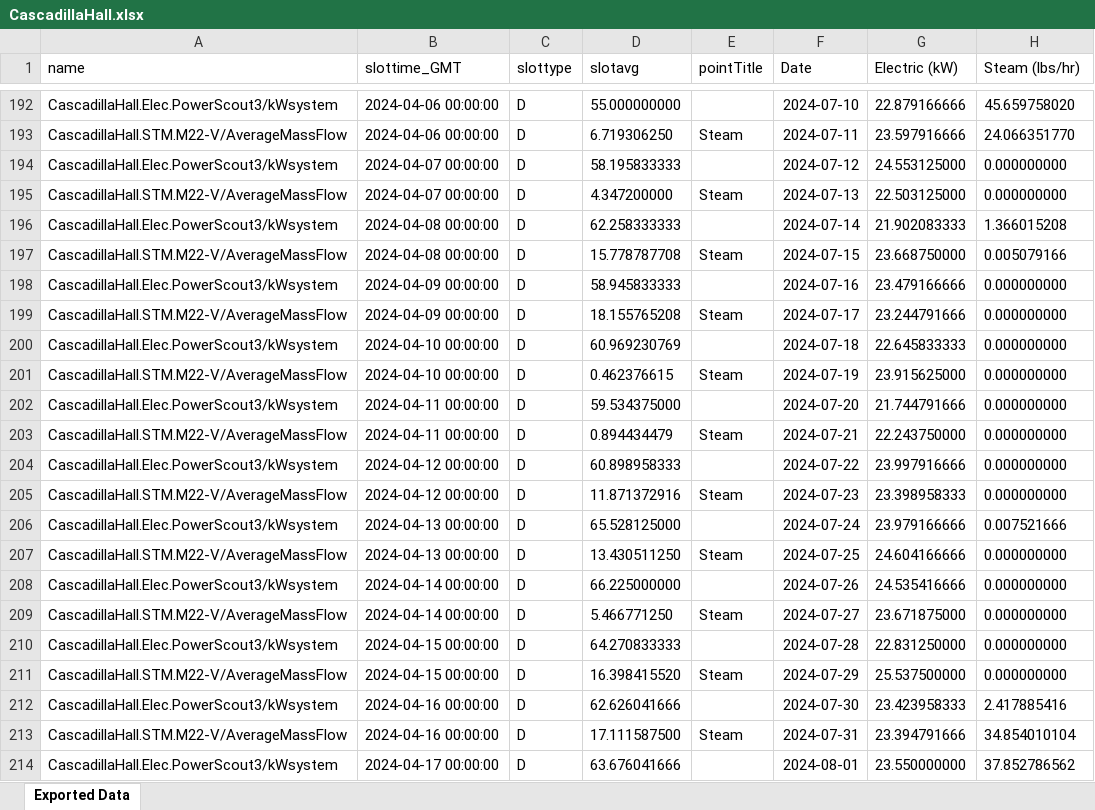
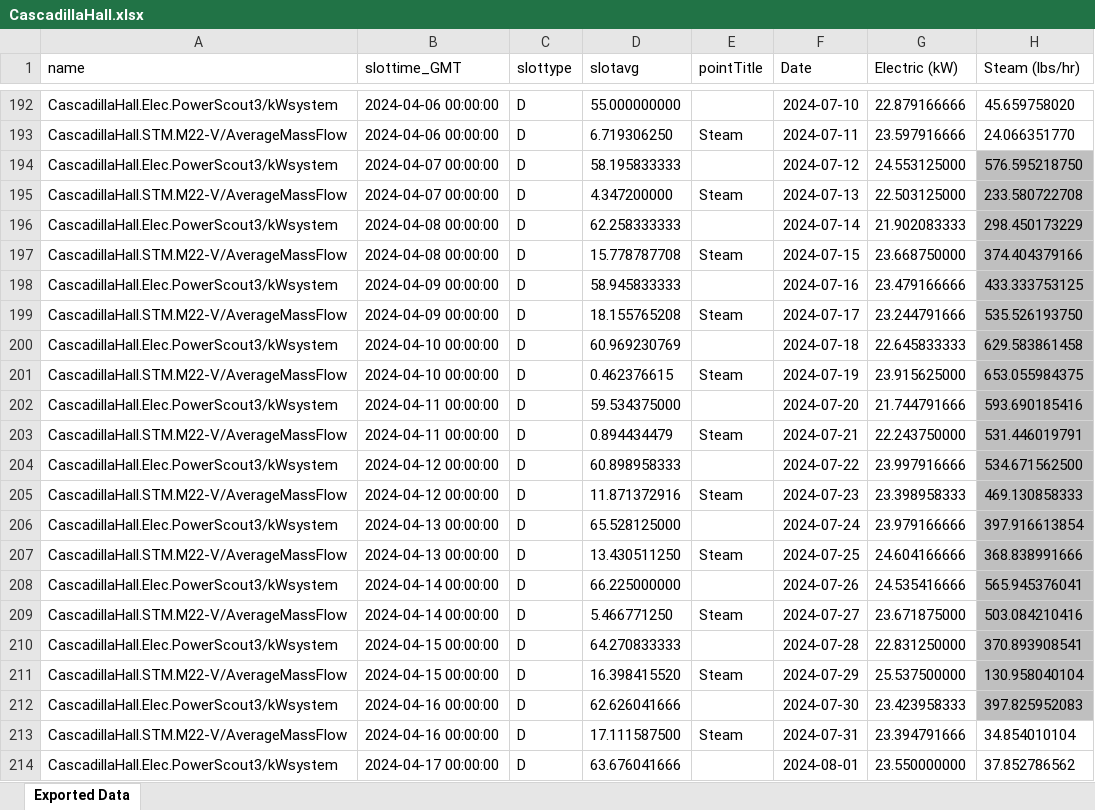
Before and after one commit to mb2557-droid/BEE4750FinalProject, an Excel workbook: CascadillaHall.xlsx, sheet Exported Data, drawn as a sheet; only a part is shown, gaps mark what is left out; values as stored, in another font and other column widths than the file's, no borders; the diff names each change by its address in the sheet, - before the commit and + after, or states it on an @@ line.

Commit message:
casc data

```diff
--- a/CascadillaHall.xlsx (sheet Exported Data)
+++ b/CascadillaHall.xlsx (sheet Exported Data)
-H194 (Steam (lbs/hr)): 0.000000000
+H194 (Steam (lbs/hr)): 576.595218750
-H194:H212 fill: none
+H194:H212 fill: #BFBFBF
-H195 (Steam (lbs/hr)): 0.000000000
+H195 (Steam (lbs/hr)): 233.580722708
-H196 (Steam (lbs/hr)): 1.366015208
+H196 (Steam (lbs/hr)): 298.450173229
-H197 (Steam (lbs/hr)): 0.005079166
+H197 (Steam (lbs/hr)): 374.404379166
-H198 (Steam (lbs/hr)): 0.000000000
+H198 (Steam (lbs/hr)): 433.333753125
-H199 (Steam (lbs/hr)): 0.000000000
+H199 (Steam (lbs/hr)): 535.526193750
-H200 (Steam (lbs/hr)): 0.000000000
+H200 (Steam (lbs/hr)): 629.583861458
-H201 (Steam (lbs/hr)): 0.000000000
+H201 (Steam (lbs/hr)): 653.055984375
-H202 (Steam (lbs/hr)): 0.000000000
+H202 (Steam (lbs/hr)): 593.690185416
-H203 (Steam (lbs/hr)): 0.000000000
+H203 (Steam (lbs/hr)): 531.446019791
-H204 (Steam (lbs/hr)): 0.000000000
+H204 (Steam (lbs/hr)): 534.671562500
-H205 (Steam (lbs/hr)): 0.000000000
+H205 (Steam (lbs/hr)): 469.130858333
-H206 (Steam (lbs/hr)): 0.007521666
+H206 (Steam (lbs/hr)): 397.916613854
-H207 (Steam (lbs/hr)): 0.000000000
+H207 (Steam (lbs/hr)): 368.838991666
-H208 (Steam (lbs/hr)): 0.000000000
+H208 (Steam (lbs/hr)): 565.945376041
-H209 (Steam (lbs/hr)): 0.000000000
+H209 (Steam (lbs/hr)): 503.084210416
-H210 (Steam (lbs/hr)): 0.000000000
+H210 (Steam (lbs/hr)): 370.893908541
-H211 (Steam (lbs/hr)): 0.000000000
+H211 (Steam (lbs/hr)): 130.958040104
-H212 (Steam (lbs/hr)): 2.417885416
+H212 (Steam (lbs/hr)): 397.825952083
```
Also changed, not shown: 2 other files.
